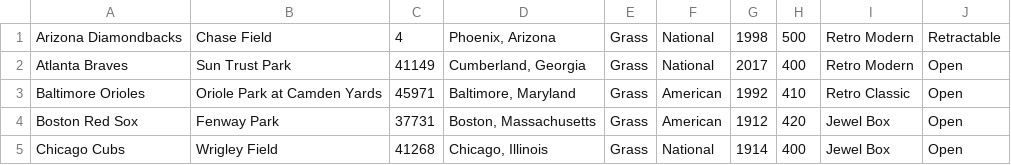
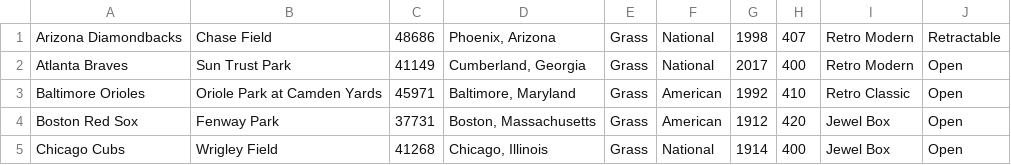
Before and after one commit to akarapetian/ALAYO---Project-2, a CSV file: ALAYO/inputModifiedMLBInformation.csv, drawn as a sheet; only a part is shown.

```diff
--- a/ALAYO/inputModifiedMLBInformation.csv
+++ b/ALAYO/inputModifiedMLBInformation.csv
@@ -1,2 +1,2 @@
-Arizona Diamondbacks,Chase Field,4,"Phoenix, Arizona",Grass,National,1998,500,Retro Modern,Retractable
+Arizona Diamondbacks,Chase Field,48686,"Phoenix, Arizona",Grass,National,1998,407,Retro Modern,Retractable
 Atlanta Braves,Sun Trust Park,41149,"Cumberland, Georgia",Grass,National,2017,400,Retro Modern,Open
```
Also changed, not shown: 20 other files.
